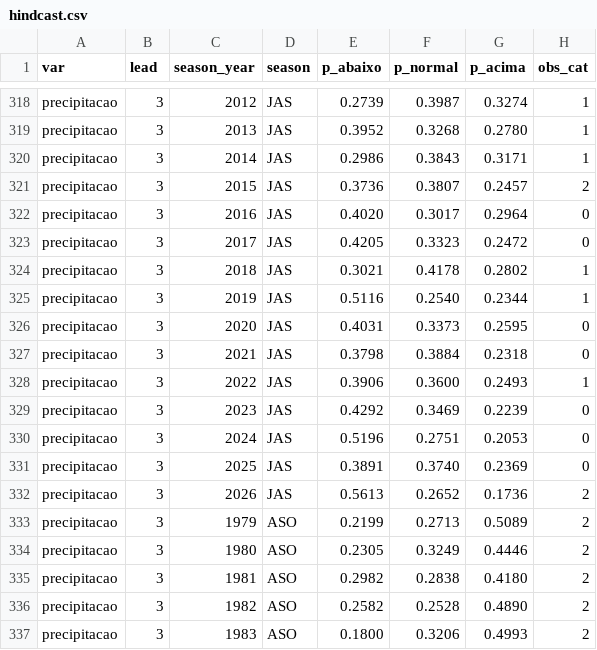
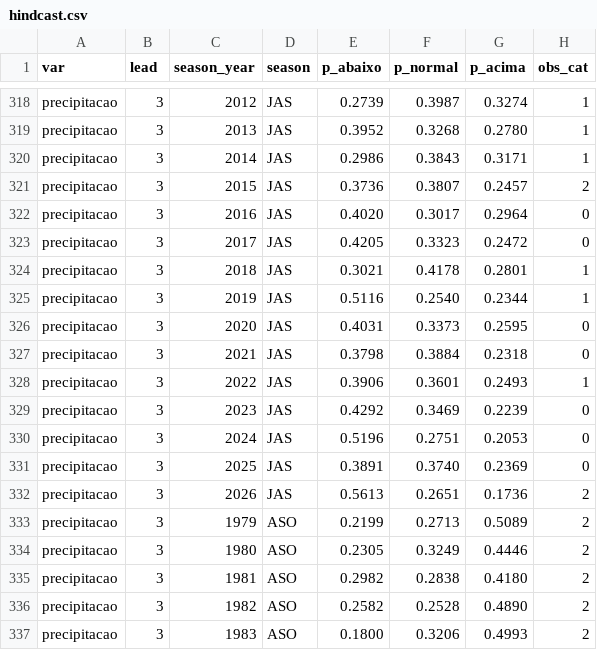
Before and after one commit to agamemnon140/clima-sp, a CSV file: data/processed/hindcast.csv, drawn as a sheet; only a part is shown, gaps mark what is left out; the diff covers the shown part only.

```diff
--- a/data/processed/hindcast.csv
+++ b/data/processed/hindcast.csv
@@ -323,3 +323,3 @@ precipitacao,3,2016,JAS,0.4020,0.3017,0.2964,0
 precipitacao,3,2017,JAS,0.4205,0.3323,0.2472,0
-precipitacao,3,2018,JAS,0.3021,0.4178,0.2802,1
+precipitacao,3,2018,JAS,0.3021,0.4178,0.2801,1
 precipitacao,3,2019,JAS,0.5116,0.2540,0.2344,1
@@ -327,3 +327,3 @@ precipitacao,3,2020,JAS,0.4031,0.3373,0.2595,0
 precipitacao,3,2021,JAS,0.3798,0.3884,0.2318,0
-precipitacao,3,2022,JAS,0.3906,0.3600,0.2493,1
+precipitacao,3,2022,JAS,0.3906,0.3601,0.2493,1
 precipitacao,3,2023,JAS,0.4292,0.3469,0.2239,0
@@ -331,3 +331,3 @@ precipitacao,3,2024,JAS,0.5196,0.2751,0.2053,0
 precipitacao,3,2025,JAS,0.3891,0.3740,0.2369,0
-precipitacao,3,2026,JAS,0.5613,0.2652,0.1736,2
+precipitacao,3,2026,JAS,0.5613,0.2651,0.1736,2
 precipitacao,3,1979,ASO,0.2199,0.2713,0.5089,2
```
Also changed, not shown: 11 edited cells elsewhere in this file, data/processed/dataset.csv, data/raw/alvo_mensal.csv, 5 other files.
